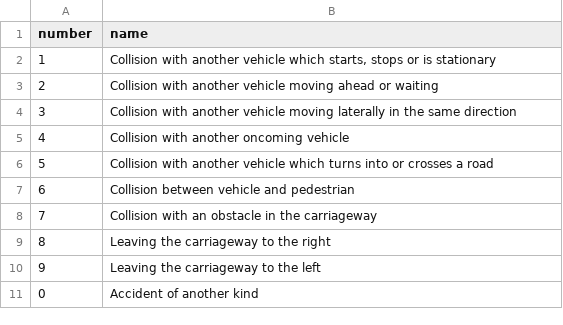
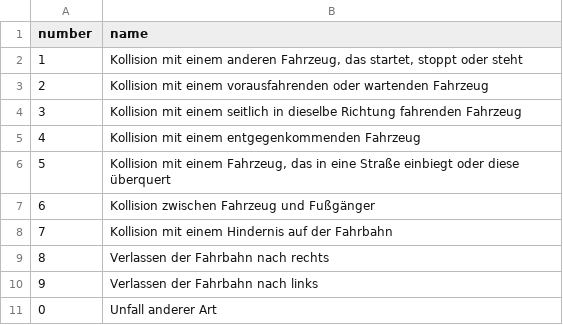
Before and after one commit to kraemr/CrashDash, a CSV file: kind.csv, drawn as a sheet.

```diff
--- a/kind.csv
+++ b/kind.csv
@@ -1,11 +1,11 @@
 number;name
-1;Collision with another vehicle which starts, stops or is stationary
-2;Collision with another vehicle moving ahead or waiting
-3;Collision with another vehicle moving laterally in the same direction
-4;Collision with another oncoming vehicle
-5;Collision with another vehicle which turns into or crosses a road
-6;Collision between vehicle and pedestrian
-7;Collision with an obstacle in the carriageway
-8;Leaving the carriageway to the right
-9;Leaving the carriageway to the left
-0;Accident of another kind
+1;Kollision mit einem anderen Fahrzeug, das startet, stoppt oder steht
+2;Kollision mit einem vorausfahrenden oder wartenden Fahrzeug
+3;Kollision mit einem seitlich in dieselbe Richtung fahrenden Fahrzeug
+4;Kollision mit einem entgegenkommenden Fahrzeug
+5;Kollision mit einem Fahrzeug, das in eine Straße einbiegt oder diese überquert
+6;Kollision zwischen Fahrzeug und Fußgänger
+7;Kollision mit einem Hindernis auf der Fahrbahn
+8;Verlassen der Fahrbahn nach rechts
+9;Verlassen der Fahrbahn nach links
+0;Unfall anderer Art
```
Also changed, not shown: type.csv, 7 other files.
